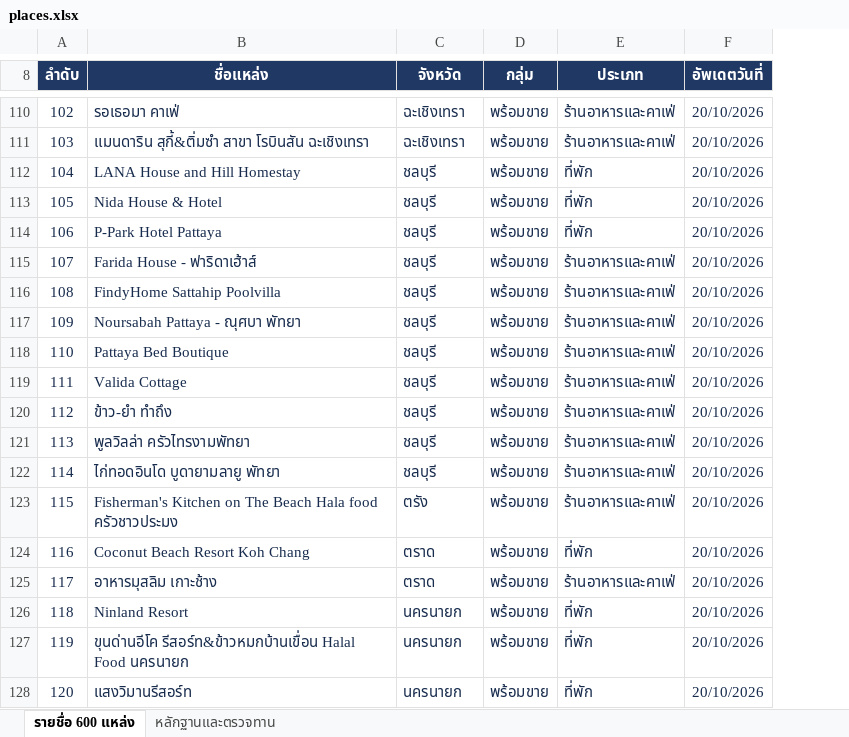
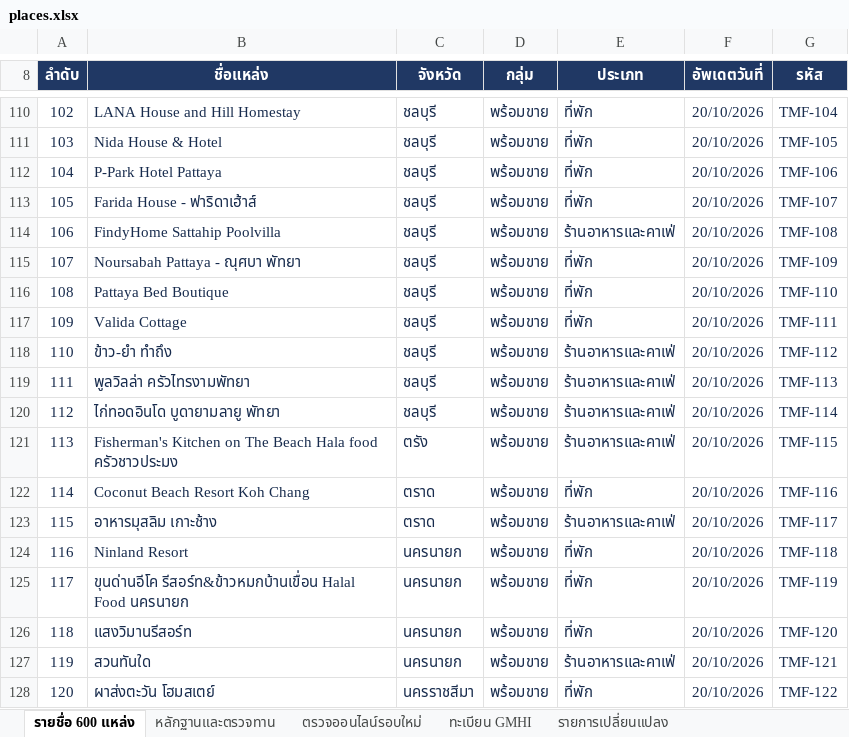
Before and after one commit to kulapongsphiwat/tat-muslim-friendly-tor-map-2026, an Excel workbook: data/places.xlsx, sheet รายชื่อ 600 แหล่ง, drawn as a sheet; only a part is shown, gaps mark what is left out; values as stored, in another font and other column widths than the file's, no borders; conditional formats and table styles not drawn; the diff covers the shown part only; the diff names each change by its address in the sheet, - before the commit and + after, or states it on an @@ line.

```diff
--- a/data/places.xlsx (sheet รายชื่อ 600 แหล่ง)
+++ b/data/places.xlsx (sheet รายชื่อ 600 แหล่ง)
+sheet tab: ตรวจออนไลน์รอบใหม่
+sheet tab: ทะเบียน GMHI
+sheet tab: รายการเปลี่ยนแปลง
+column G (รหัส), rows 110-128: TMF-104 | TMF-105 | TMF-106 | TMF-107 | TMF-108 | TMF-109 | TMF-110 | TMF-111 | TMF-112 | TMF-113 | TMF-114 | TMF-115 | TMF-116 | TMF-117 | TMF-118 | TMF-119 | TMF-120 | TMF-121 | TMF-122
-B110 (ชื่อแหล่ง): รอเธอมา คาเฟ่
+B110 (ชื่อแหล่ง): LANA House and Hill Homestay
-C110:C111 (จังหวัด): ฉะเชิงเทรา
+C110:C111 (จังหวัด): ชลบุรี
-E110:E111 (ประเภท): ร้านอาหารและคาเฟ่
+E110:E111 (ประเภท): ที่พัก
-B111 (ชื่อแหล่ง): แมนดาริน สุกี้&ติ่มซำ สาขา โรบินสัน ฉะเชิงเทรา
+B111 (ชื่อแหล่ง): Nida House & Hotel
-B112 (ชื่อแหล่ง): LANA House and Hill Homestay
+B112 (ชื่อแหล่ง): P-Park Hotel Pattaya
-B113 (ชื่อแหล่ง): Nida House & Hotel
+B113 (ชื่อแหล่ง): Farida House - ฟาริดาเฮ้าส์
-B114 (ชื่อแหล่ง): P-Park Hotel Pattaya
+B114 (ชื่อแหล่ง): FindyHome Sattahip Poolvilla
-E114 (ประเภท): ที่พัก
+E114 (ประเภท): ร้านอาหารและคาเฟ่
-B115 (ชื่อแหล่ง): Farida House - ฟาริดาเฮ้าส์
+B115 (ชื่อแหล่ง): Noursabah Pattaya - ณุศบา พัทยา
-E115:E117 (ประเภท): ร้านอาหารและคาเฟ่
+E115:E117 (ประเภท): ที่พัก
-B116 (ชื่อแหล่ง): FindyHome Sattahip Poolvilla
+B116 (ชื่อแหล่ง): Pattaya Bed Boutique
-B117 (ชื่อแหล่ง): Noursabah Pattaya - ณุศบา พัทยา
+B117 (ชื่อแหล่ง): Valida Cottage
-B118 (ชื่อแหล่ง): Pattaya Bed Boutique
+B118 (ชื่อแหล่ง): ข้าว-ยำ ทำถึง
-B119 (ชื่อแหล่ง): Valida Cottage
+B119 (ชื่อแหล่ง): พูลวิลล่า ครัวไทรงามพัทยา
-B120 (ชื่อแหล่ง): ข้าว-ยำ ทำถึง
+B120 (ชื่อแหล่ง): ไก่ทอดอินโด บูดายามลายู พัทยา
-B121 (ชื่อแหล่ง): พูลวิลล่า ครัวไทรงามพัทยา
+B121 (ชื่อแหล่ง): Fisherman's Kitchen on The Beach Hala food ครัวชาวประมง
-C121 (จังหวัด): ชลบุรี
+C121 (จังหวัด): ตรัง
-B122 (ชื่อแหล่ง): ไก่ทอดอินโด บูดายามลายู พัทยา
+B122 (ชื่อแหล่ง): Coconut Beach Resort Koh Chang
-C122 (จังหวัด): ชลบุรี
+C122 (จังหวัด): ตราด
-E122 (ประเภท): ร้านอาหารและคาเฟ่
+E122 (ประเภท): ที่พัก
-B123 (ชื่อแหล่ง): Fisherman's Kitchen on The Beach Hala food ครัวชาวประมง
+B123 (ชื่อแหล่ง): อาหารมุสลิม เกาะช้าง
-C123 (จังหวัด): ตรัง
+C123 (จังหวัด): ตราด
-B124 (ชื่อแหล่ง): Coconut Beach Resort Koh Chang
+B124 (ชื่อแหล่ง): Ninland Resort
-C124:C125 (จังหวัด): ตราด
+C124:C125 (จังหวัด): นครนายก
-B125 (ชื่อแหล่ง): อาหารมุสลิม เกาะช้าง
+B125 (ชื่อแหล่ง): ขุนด่านอีโค รีสอร์ท&ข้าวหมกบ้านเขื่อน Halal Food นครนายก
-E125 (ประเภท): ร้านอาหารและคาเฟ่
+E125 (ประเภท): ที่พัก
-B126 (ชื่อแหล่ง): Ninland Resort
+B126 (ชื่อแหล่ง): แสงวิมานรีสอร์ท
-B127 (ชื่อแหล่ง): ขุนด่านอีโค รีสอร์ท&ข้าวหมกบ้านเขื่อน Halal Food นครนายก
+B127 (ชื่อแหล่ง): สวนทันใด
-E127 (ประเภท): ที่พัก
+E127 (ประเภท): ร้านอาหารและคาเฟ่
-B128 (ชื่อแหล่ง): แสงวิมานรีสอร์ท
+B128 (ชื่อแหล่ง): ผาส่งตะวัน โฮมสเตย์
-C128 (จังหวัด): นครนายก
+C128 (จังหวัด): นครราชสีมา
```
Also changed, not shown: 1124 edited cells elsewhere in this sheet, sheet หลักฐานและตรวจทาน, 5 other files.
